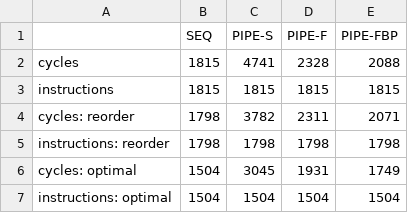
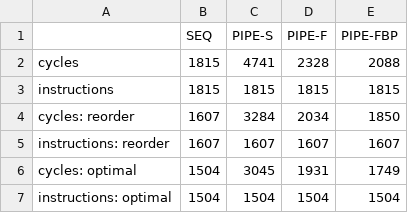
Before and after one commit to hereisjayant/Y86-64-Code-Optimization, a CSV file: result_5.csv, drawn as a sheet.

```diff
--- a/result_5.csv
+++ b/result_5.csv
@@ -3,4 +3,4 @@ cycles                ,   1815,      4741,      2328,        2088
 instructions          ,   1815,      1815,      1815,        1815
-cycles: reorder       ,      1798,   3782,       2311,       2071
-instructions: reorder ,      1798,   1798,       1798,       1798
+cycles: reorder       ,      1607 ,   3284 ,       2034 ,       1850
+instructions: reorder ,      1607 ,   1607 ,       1607 ,       1607
 cycles: optimal       ,      1504,         3045 ,         1931 ,           1749
```
Also changed, not shown: result_0.csv, result_2.csv, 3 other files.
